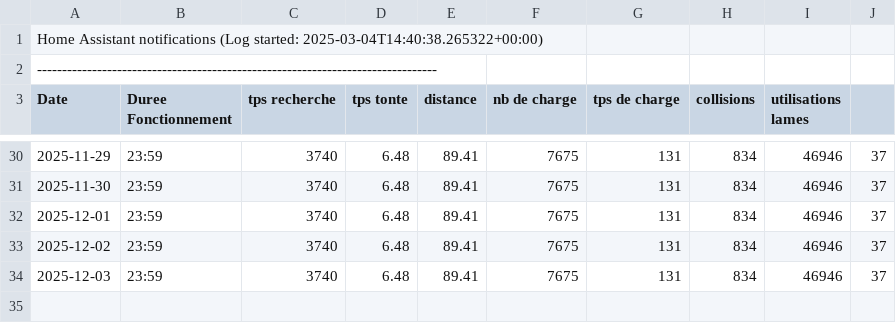
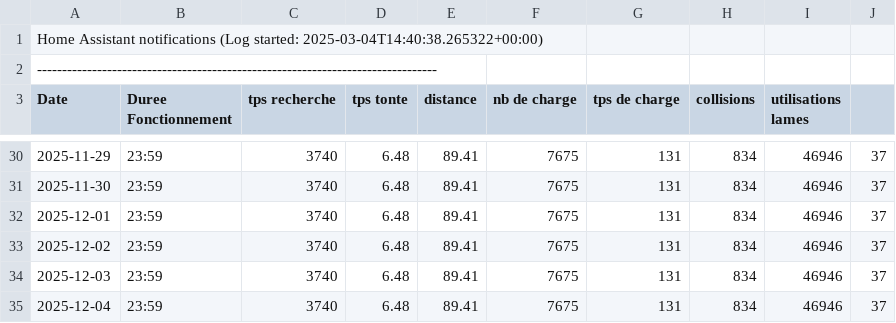
Before and after one commit to remycrochon/home-assistant, a CSV file: fichiers/robot_am435x.csv, drawn as a sheet; only a part is shown, gaps mark what is left out; the diff names each change by its address in the sheet, - before the commit and + after, or states it on an @@ line.

```diff
--- a/fichiers/robot_am435x.csv
+++ b/fichiers/robot_am435x.csv
+row 35: 2025-12-04 | 23:59 | 3740 | 6.48 | 89.41 | 7675 | 131 | 834 | 46946 | 37
```
Also changed, not shown: fichiers/energie2024.csv, fichiers/log_esp178.csv, 6 other files.
